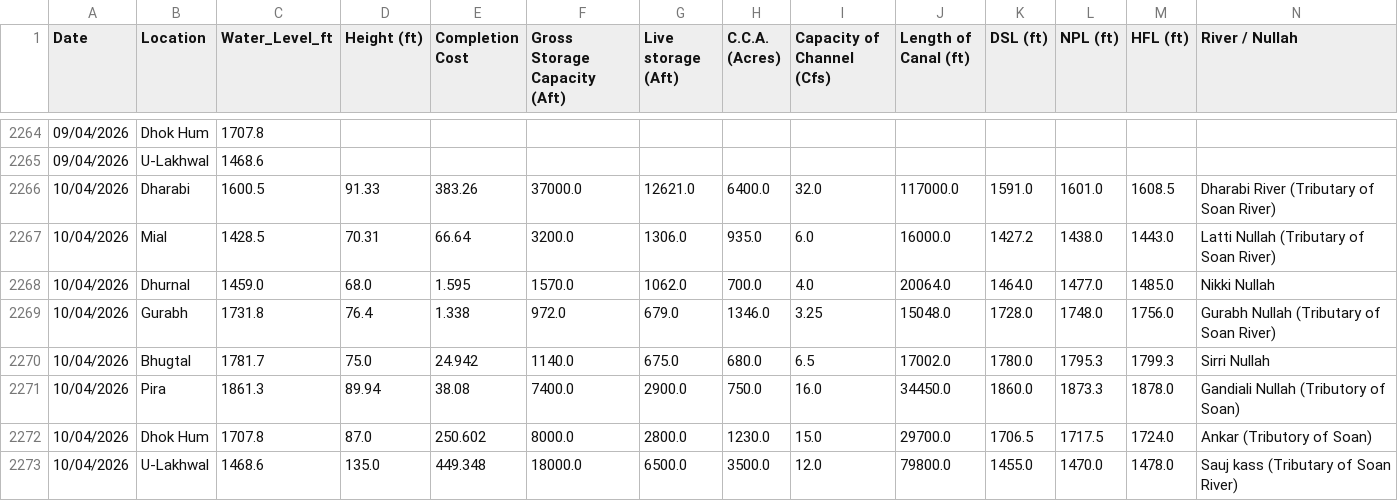
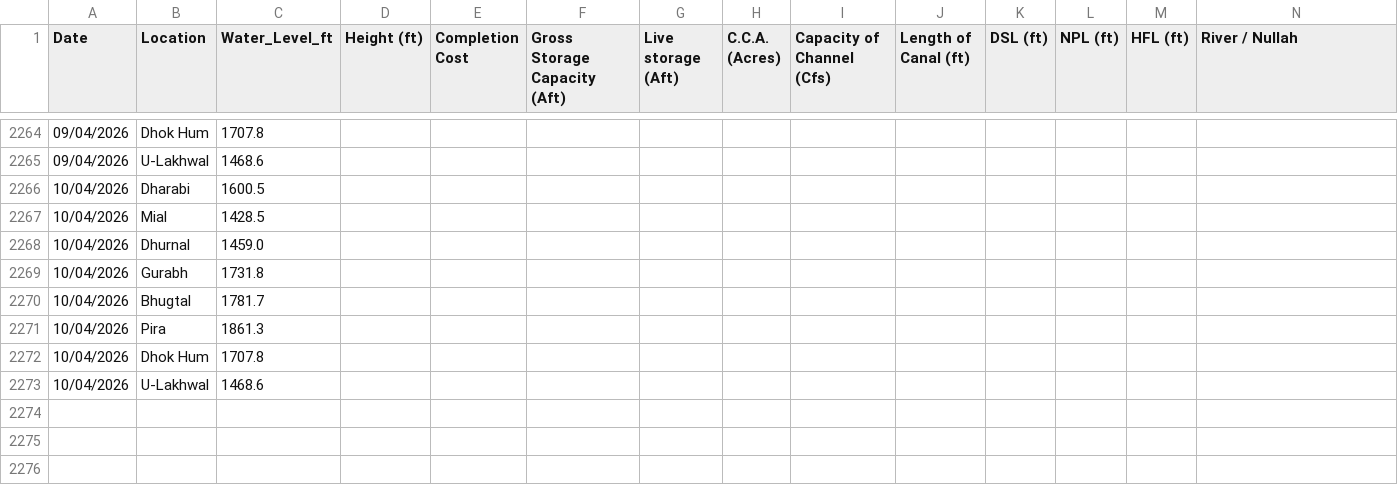
Before and after one commit to Junaid07/water_levels, a CSV file: dams_data_new.csv, drawn as a sheet; only a part is shown, gaps mark what is left out; removed rows and columns are numbered as before the commit, all else as after; rows hold the shown columns only; the diff names each change by its address in the sheet, - before the commit and + after, or states it on an @@ line.

Commit message:
Update dams_data_new.csv

```diff
--- a/dams_data_new.csv
+++ b/dams_data_new.csv
-row 2266: 10/04/2026 | Dharabi | 1600.5 | 91.33 | 383.26 | 37000.0 | 12621.0 | 6400.0 | 32.0 | 117000.0 | 1591.0 | 1601.0 | 1608.5 | Dharabi River (Tributary of Soan River)
-row 2267: 10/04/2026 | Mial | 1428.5 | 70.31 | 66.64 | 3200.0 | 1306.0 | 935.0 | 6.0 | 16000.0 | 1427.2 | 1438.0 | 1443.0 | Latti Nullah (Tributary of Soan River)
-row 2268: 10/04/2026 | Dhurnal | 1459.0 | 68.0 | 1.595 | 1570.0 | 1062.0 | 700.0 | 4.0 | 20064.0 | 1464.0 | 1477.0 | 1485.0 | Nikki Nullah
-row 2269: 10/04/2026 | Gurabh | 1731.8 | 76.4 | 1.338 | 972.0 | 679.0 | 1346.0 | 3.25 | 15048.0 | 1728.0 | 1748.0 | 1756.0 | Gurabh Nullah (Tributary of Soan River)
-row 2270: 10/04/2026 | Bhugtal | 1781.7 | 75.0 | 24.942 | 1140.0 | 675.0 | 680.0 | 6.5 | 17002.0 | 1780.0 | 1795.3 | 1799.3 | Sirri Nullah
-row 2271: 10/04/2026 | Pira | 1861.3 | 89.94 | 38.08 | 7400.0 | 2900.0 | 750.0 | 16.0 | 34450.0 | 1860.0 | 1873.3 | 1878.0 | Gandiali Nullah (Tributory of Soan)
-row 2272: 10/04/2026 | Dhok Hum | 1707.8 | 87.0 | 250.602 | 8000.0 | 2800.0 | 1230.0 | 15.0 | 29700.0 | 1706.5 | 1717.5 | 1724.0 | Ankar (Tributory of Soan)
-row 2273: 10/04/2026 | U-Lakhwal | 1468.6 | 135.0 | 449.348 | 18000.0 | 6500.0 | 3500.0 | 12.0 | 79800.0 | 1455.0 | 1470.0 | 1478.0 | Sauj kass (Tributary of Soan River)
+row 2266: 10/04/2026 | Dharabi | 1600.5
+row 2267: 10/04/2026 | Mial | 1428.5
+row 2268: 10/04/2026 | Dhurnal | 1459.0
+row 2269: 10/04/2026 | Gurabh | 1731.8
+row 2270: 10/04/2026 | Bhugtal | 1781.7
+row 2271: 10/04/2026 | Pira | 1861.3
+row 2272: 10/04/2026 | Dhok Hum | 1707.8
+row 2273: 10/04/2026 | U-Lakhwal | 1468.6
```
